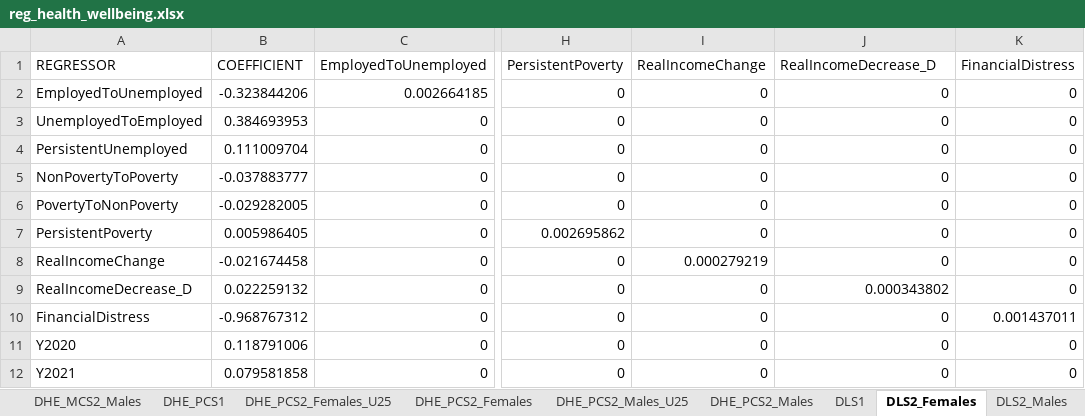
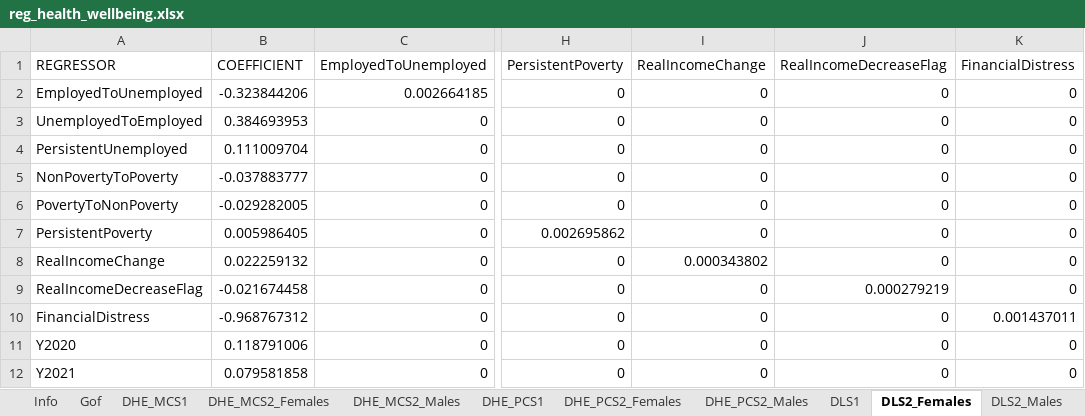
Before and after one commit to simpaths/SimPaths, an Excel workbook: input/regression_files/reg_health_wellbeing.xlsx, sheet DLS2_Females, drawn as a sheet; only a part is shown, gaps mark what is left out; values as stored, in another font and other column widths than the file's, no borders; the diff names each change by its address in the sheet, - before the commit and + after, or states it on an @@ line.

```diff
--- a/input/regression_files/reg_health_wellbeing.xlsx (sheet DLS2_Females)
+++ b/input/regression_files/reg_health_wellbeing.xlsx (sheet DLS2_Females)
-J1: RealIncomeDecrease_D
+J1: RealIncomeDecreaseFlag
-B8 (COEFFICIENT): -0.021674458
+B8 (COEFFICIENT): 0.022259132
-I8 (RealIncomeChange): 0.000279219
+I8 (RealIncomeChange): 0.000343802
-A9 (REGRESSOR): RealIncomeDecrease_D
+A9 (REGRESSOR): RealIncomeDecreaseFlag
-B9 (COEFFICIENT): 0.022259132
+B9 (COEFFICIENT): -0.021674458
-J9 (RealIncomeDecreaseFlag): 0.000343802
+J9 (RealIncomeDecreaseFlag): 0.000279219
```
Also changed, not shown: sheet DHE_MCS2_Males, sheet DHE_PCS2_Males, sheet DHE_MCS2_Females, sheet DHE_PCS2_Females, sheet DLS2_Males, sheet Info, other sheet tabs, input/regression_files/reg_health_mental.xlsx, 1 other file.
